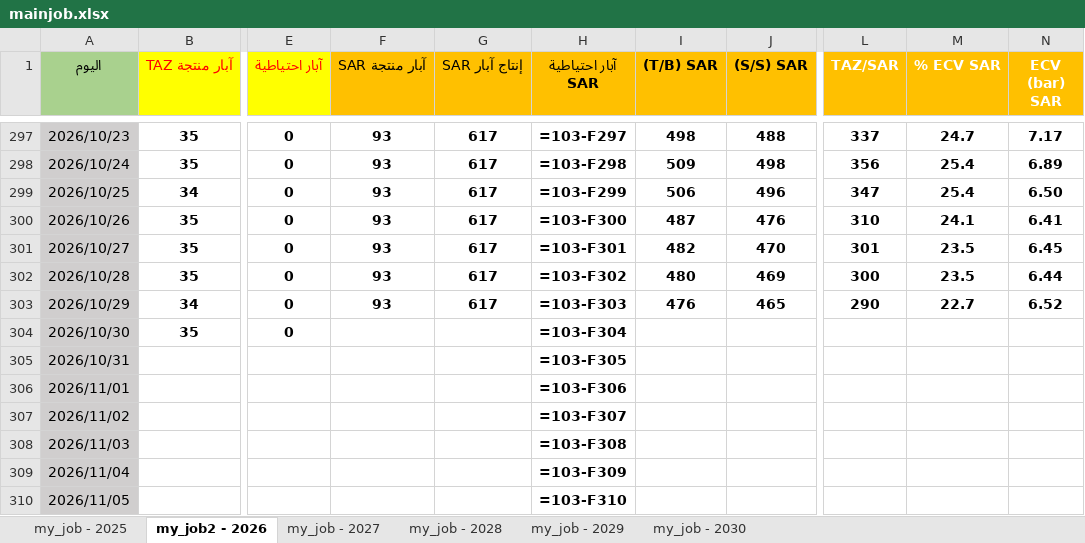
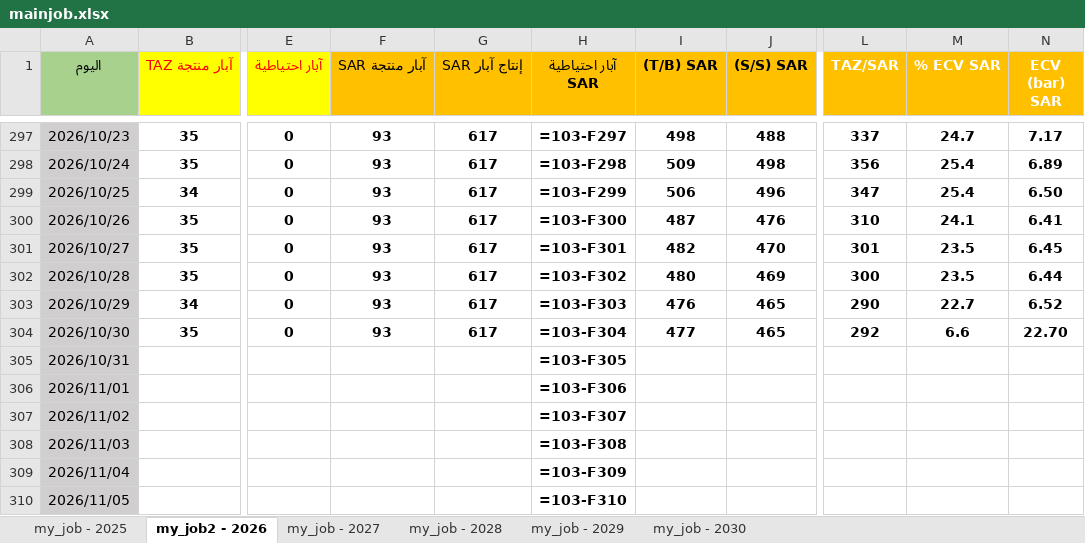
Before and after one commit to nasserab965-art/ajdabiya-control-system, an Excel workbook: mainjob.xlsx, sheet my_job2 - 2026, drawn as a sheet; only a part is shown, gaps mark what is left out; values as stored, in another font and other column widths than the file's, no borders; formulas without a stored value are shown as written; table styles not drawn; the diff names each change by its address in the sheet, - before the commit and + after, or states it on an @@ line.

Commit message:
تحديث تلقائي: mainjob.xlsx - 2026-11-06 13:14

```diff
--- a/mainjob.xlsx (sheet my_job2 - 2026)
+++ b/mainjob.xlsx (sheet my_job2 - 2026)
-F304 (آبار منتجة SAR): (empty)
+F304 (آبار منتجة SAR): 93
-G304 (إنتاج آبار SAR): (empty)
+G304 (إنتاج آبار SAR): 617
-I304 ((T/B) SAR): (empty)
+I304 ((T/B) SAR): 477
-J304 ((S/S) SAR): (empty)
+J304 ((S/S) SAR): 465
-L304 (TAZ/SAR): (empty)
+L304 (TAZ/SAR): 292
-M304 (% ECV SAR): (empty)
+M304 (% ECV SAR): 6.6
-N304 (ECV (bar) SAR): (empty)
+N304 (ECV (bar) SAR): 22.70
```
